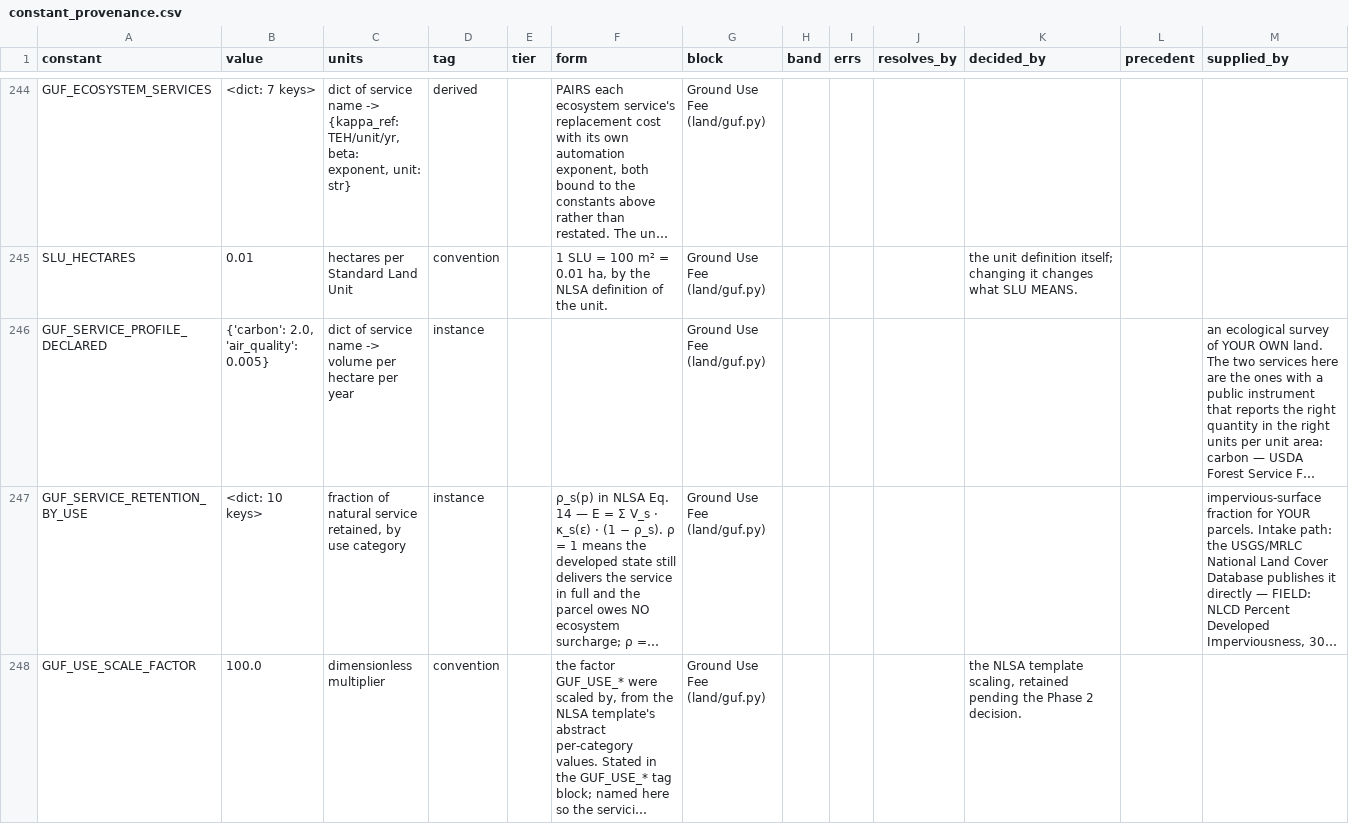
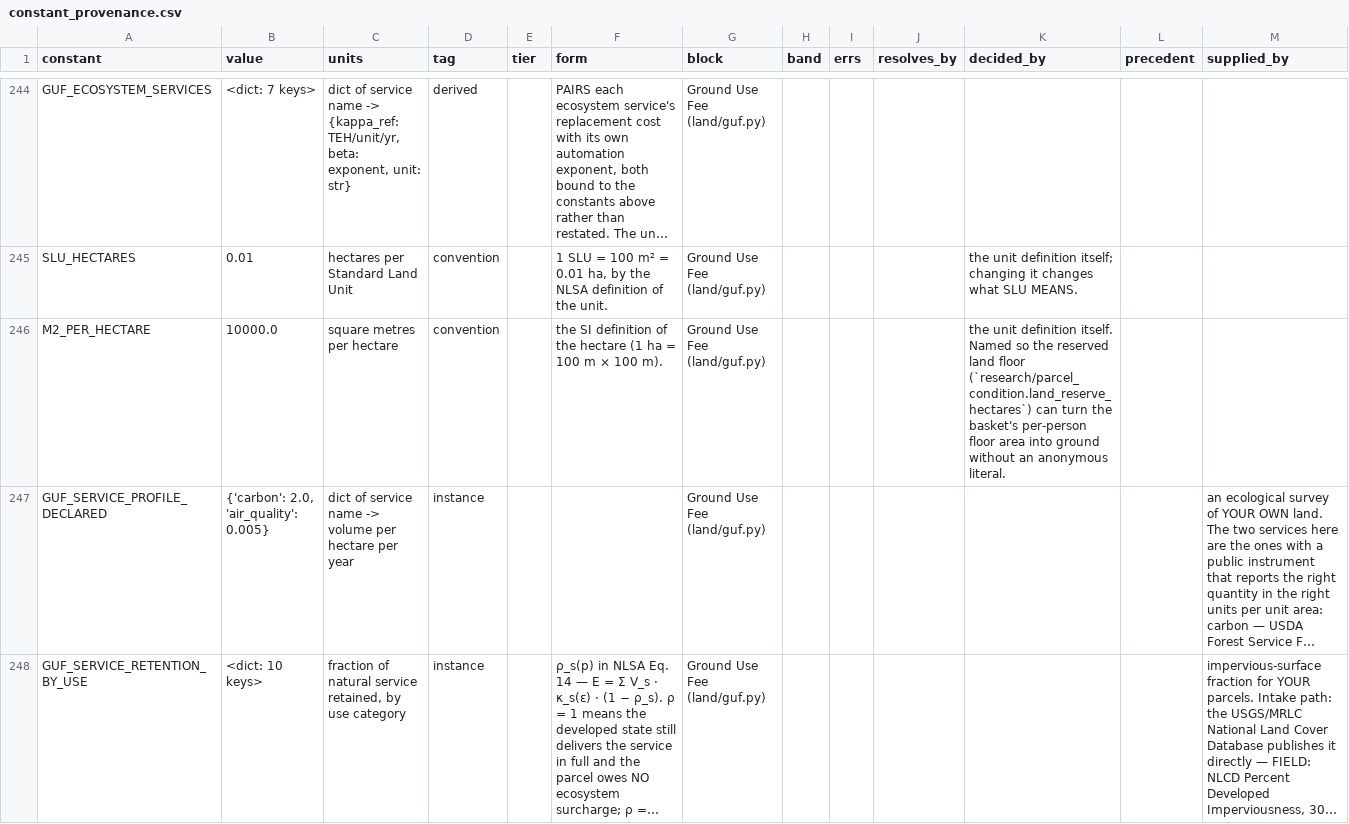
Before and after one commit to Hours-Source/HOURS, a CSV file: hours_eoh/reference/data/constant_provenance.csv, drawn as a sheet; only a part is shown, gaps mark what is left out; the shorter side is filled out with more unchanged rows; long unchanged cells end in …; rows hold the shown columns only; the diff covers the shown part only; the diff names each change by its address in the sheet, - before the commit and + after, or states it on an @@ line.

```diff
--- a/hours_eoh/reference/data/constant_provenance.csv
+++ b/hours_eoh/reference/data/constant_provenance.csv
+row 246: M2_PER_HECTARE | 10000.0 | square metres per hectare | convention |  | the SI definition of the hectare (1 ha = 100 m × 100 m). | Ground Use Fee (land/guf.py) |  |  |  | the unit definition itself. Named so the reserved land floor (`research/parcel_condition.land_reserve_hectares`) can turn the basket's per-person floor area into ground without an anonymous literal.
```
Also changed, not shown: 1 added row elsewhere in this file, 9 other files.
